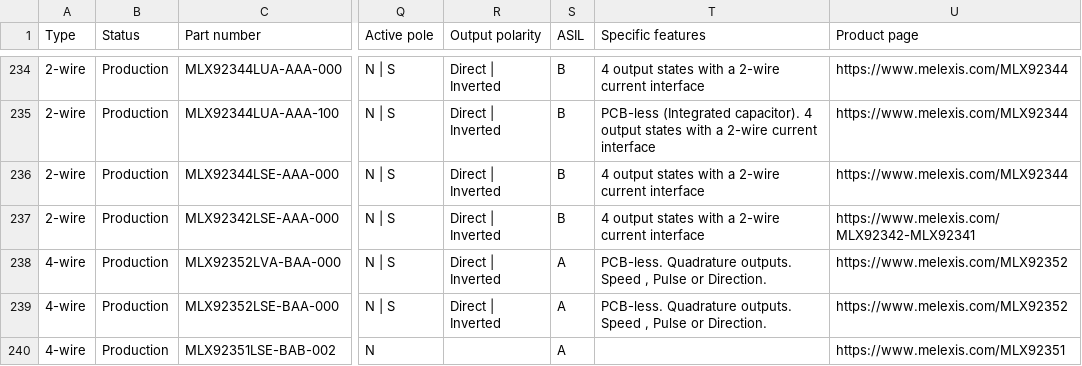
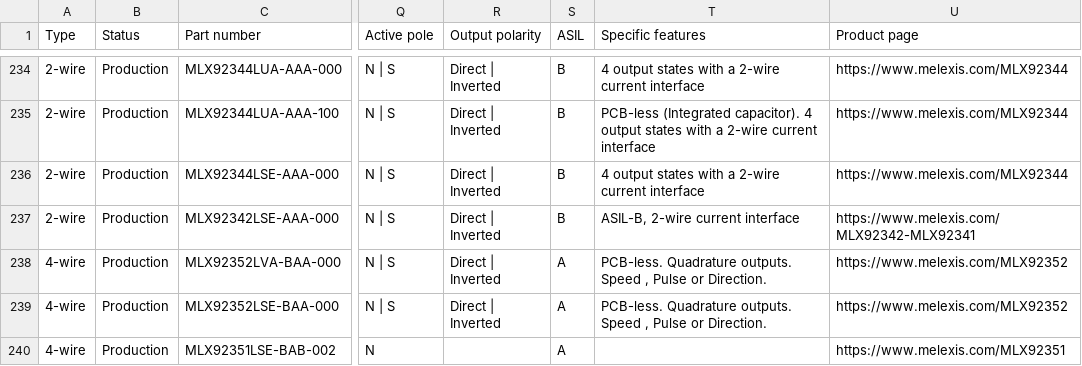
Before and after one commit to MelexisBC/Wizard--Latch-Switch-ICs-Data, a CSV file: Latch-Switch-ICs-Wizard-Data.csv, drawn as a sheet; only a part is shown, gaps mark what is left out; the diff names each change by its address in the sheet, - before the commit and + after, or states it on an @@ line.

Commit message:
Wizard - Latch and switch ICs - Google sheet updated

```diff
--- a/Latch-Switch-ICs-Wizard-Data.csv
+++ b/Latch-Switch-ICs-Wizard-Data.csv
-T237 (Specific features): 4 output states with a 2-wire current interface
+T237 (Specific features): ASIL-B, 2-wire current interface
```
